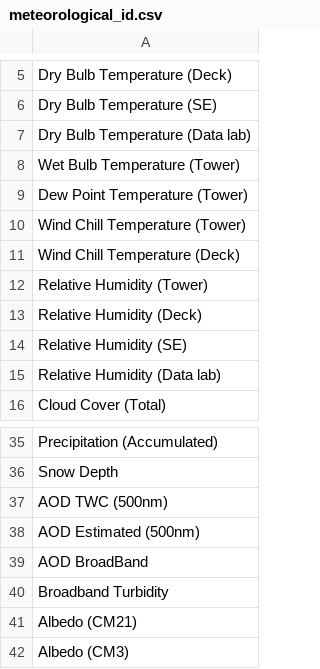
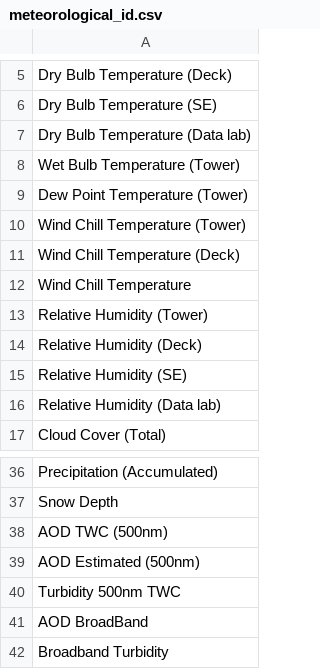
Before and after one commit to Kejie-Wang/SolarPrediction, a CSV file: dataset/NREL_SSRL_BMS_IRANDMETE/field/meteorological_id.csv, drawn as a sheet; only a part is shown, gaps mark what is left out; the shorter side is filled out with more unchanged rows; the diff names each change by its address in the sheet, - before the commit and + after, or states it on an @@ line.

```diff
--- a/dataset/NREL_SSRL_BMS_IRANDMETE/field/meteorological_id.csv
+++ b/dataset/NREL_SSRL_BMS_IRANDMETE/field/meteorological_id.csv
+row 12: Wind Chill Temperature
+row 40: Turbidity 500nm TWC
```
Also changed, not shown: dataset/NREL_SSRL_BMS_IRANDMETE/field/200011_200312_id.csv, dataset/NREL_SSRL_BMS_IRANDMETE/field/200601_200806_id.csv, 9 other files.
